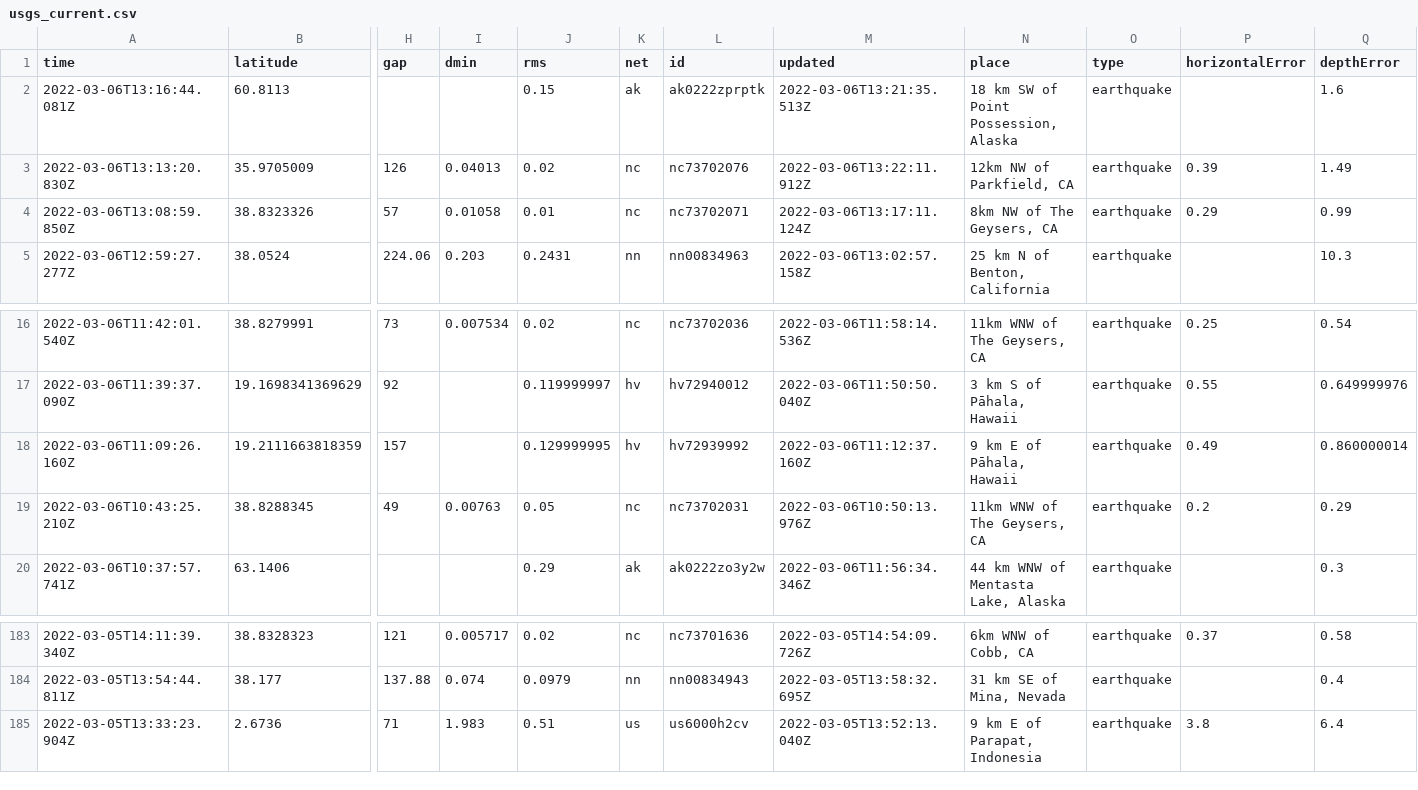
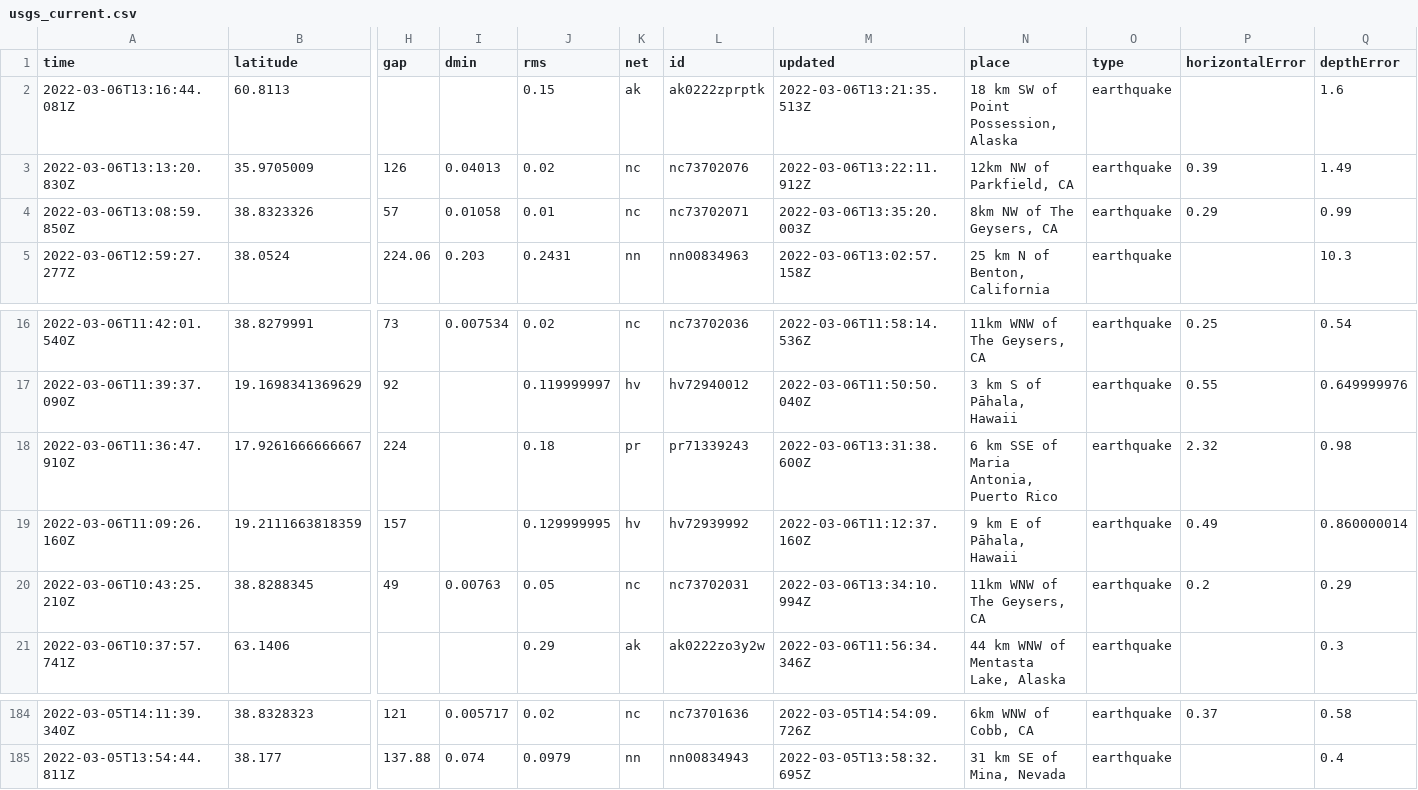
Before and after one commit to johnstont05/nicar22-github-actions, a CSV file: usgs_current.csv, drawn as a sheet; only a part is shown, gaps mark what is left out; removed rows and columns are numbered as before the commit, all else as after; rows hold the shown columns only; the diff names each change by its address in the sheet, - before the commit and + after, or states it on an @@ line.

```diff
--- a/usgs_current.csv
+++ b/usgs_current.csv
-M4 (updated): 2022-03-06T13:17:11.124Z
+M4 (updated): 2022-03-06T13:35:20.003Z
+row 18: 2022-03-06T11:36:47.910Z | 17.9261666666667 | 224 |  | 0.18 | pr | pr71339243 | 2022-03-06T13:31:38.600Z | 6 km SSE of Maria Antonia, Puerto Rico | earthquake | 2.32 | 0.98
-M20 (updated): 2022-03-06T10:50:13.976Z
+M20 (updated): 2022-03-06T13:34:10.994Z
-row 185: 2022-03-05T13:33:23.904Z | 2.6736 | 71 | 1.983 | 0.51 | us | us6000h2cv | 2022-03-05T13:52:13.040Z | 9 km E of Parapat, Indonesia | earthquake | 3.8 | 6.4
```
Also changed, not shown: usgs_main.csv.
